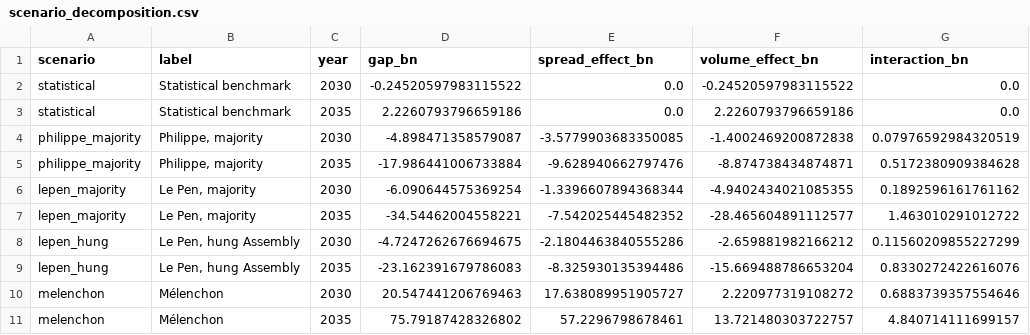
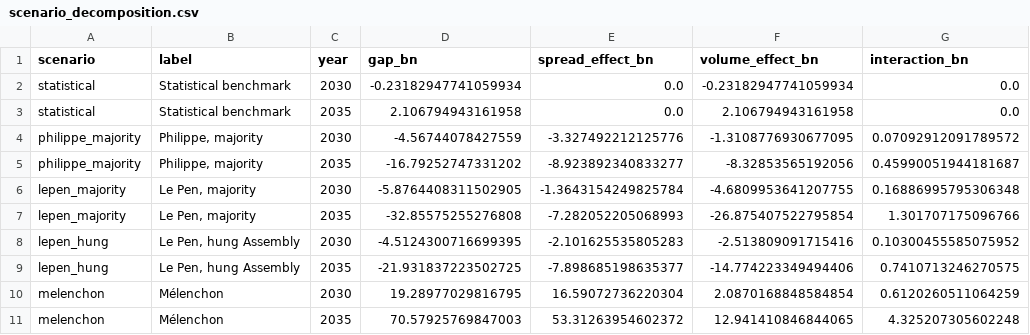
Before and after one commit to adrianchiu1/redbox, a CSV file: reports/briefing_FRA_AFT_2026-09/figures/scenario_decomposition.csv, drawn as a sheet.

```diff
--- a/reports/briefing_FRA_AFT_2026-09/figures/scenario_decomposition.csv
+++ b/reports/briefing_FRA_AFT_2026-09/figures/scenario_decomposition.csv
@@ -1,11 +1,11 @@
 scenario,label,year,gap_bn,spread_effect_bn,volume_effect_bn,interaction_bn
-statistical,Statistical benchmark,2030,-0.24520597983115522,0.0,-0.24520597983115522,0.0
-statistical,Statistical benchmark,2035,2.2260793796659186,0.0,2.2260793796659186,0.0
-philippe_majority,"Philippe, majority",2030,-4.898471358579087,-3.5779903683350085,-1.4002469200872838,0.07976592984320519
-philippe_majority,"Philippe, majority",2035,-17.986441006733884,-9.628940662797476,-8.874738434874871,0.5172380909384628
-lepen_majority,"Le Pen, majority",2030,-6.090644575369254,-1.3396607894368344,-4.9402434021085355,0.1892596161761162
-lepen_majority,"Le Pen, majority",2035,-34.54462004558221,-7.542025445482352,-28.465604891112577,1.463010291012722
-lepen_hung,"Le Pen, hung Assembly",2030,-4.7247262676694675,-2.1804463840555286,-2.659881982166212,0.11560209855227299
-lepen_hung,"Le Pen, hung Assembly",2035,-23.162391679786083,-8.325930135394486,-15.669488786653204,0.8330272422616076
-melenchon,Mélenchon,2030,20.547441206769463,17.638089951905727,2.220977319108272,0.6883739357554646
-melenchon,Mélenchon,2035,75.79187428326802,57.2296798678461,13.721480303722757,4.840714111699157
+statistical,Statistical benchmark,2030,-0.23182947741059934,0.0,-0.23182947741059934,0.0
+statistical,Statistical benchmark,2035,2.106794943161958,0.0,2.106794943161958,0.0
+philippe_majority,"Philippe, majority",2030,-4.56744078427559,-3.327492212125776,-1.3108776930677095,0.07092912091789572
+philippe_majority,"Philippe, majority",2035,-16.79252747331202,-8.923892340833277,-8.32853565192056,0.45990051944181687
+lepen_majority,"Le Pen, majority",2030,-5.8764408311502905,-1.3643154249825784,-4.6809953641207755,0.16886995795306348
+lepen_majority,"Le Pen, majority",2035,-32.85575255276808,-7.282052205068993,-26.875407522795854,1.301707175096766
+lepen_hung,"Le Pen, hung Assembly",2030,-4.5124300716699395,-2.101625535805283,-2.513809091715416,0.10300455585075952
+lepen_hung,"Le Pen, hung Assembly",2035,-21.931837223502725,-7.898685198635377,-14.774223349494406,0.7410713246270575
+melenchon,Mélenchon,2030,19.28977029816795,16.59072736220304,2.0870168848584854,0.6120260511064259
+melenchon,Mélenchon,2035,70.57925769847003,53.31263954602372,12.941410846844065,4.325207305602248
```
Also changed, not shown: reports/briefing_FRA_AFT_2026-09/figures/key_figures.csv, reports/briefing_FRA_AFT_2026-09/figures/refinancing_by_year.csv, 20 other files.
